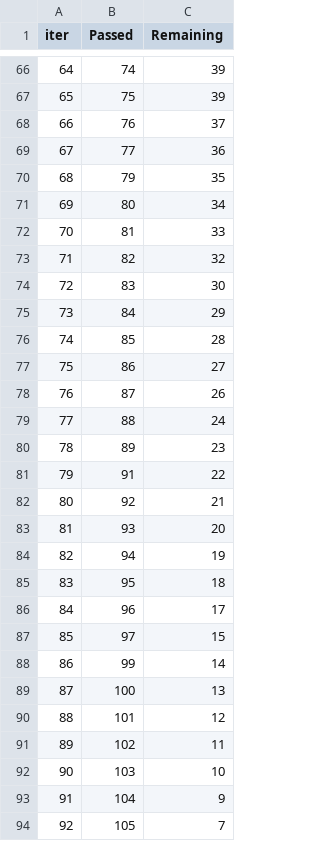
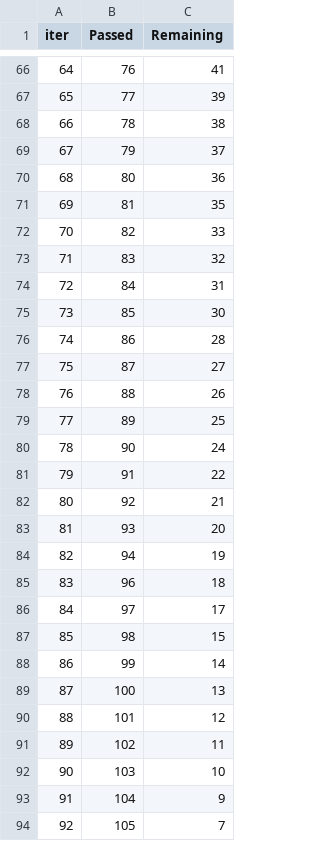
Before and after one commit to emreaytas/denemeveri, a TSV file: catboost_info/time_left.tsv, drawn as a sheet; only a part is shown, gaps mark what is left out; the diff covers the shown part only.

```diff
--- a/catboost_info/time_left.tsv
+++ b/catboost_info/time_left.tsv
@@ -66,16 +66,16 @@ iter	Passed	Remaining
-64	74	39
-65	75	39
-66	76	37
-67	77	36
-68	79	35
-69	80	34
-70	81	33
-71	82	32
-72	83	30
-73	84	29
-74	85	28
-75	86	27
-76	87	26
-77	88	24
-78	89	23
+64	76	41
+65	77	39
+66	78	38
+67	79	37
+68	80	36
+69	81	35
+70	82	33
+71	83	32
+72	84	31
+73	85	30
+74	86	28
+75	87	27
+76	88	26
+77	89	25
+78	90	24
 79	91	22
@@ -84,5 +84,5 @@ iter	Passed	Remaining
 82	94	19
-83	95	18
-84	96	17
-85	97	15
+83	96	18
+84	97	17
+85	98	15
 86	99	14
```
Also changed, not shown: 133 edited cells elsewhere in this file, catboost_info/learn_error.tsv, 3 other files.
